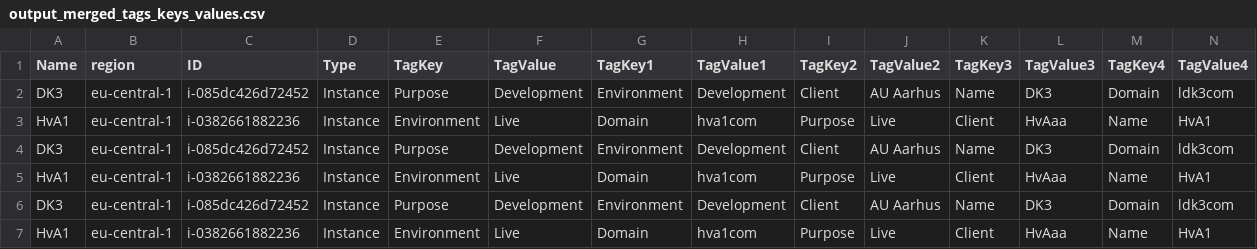
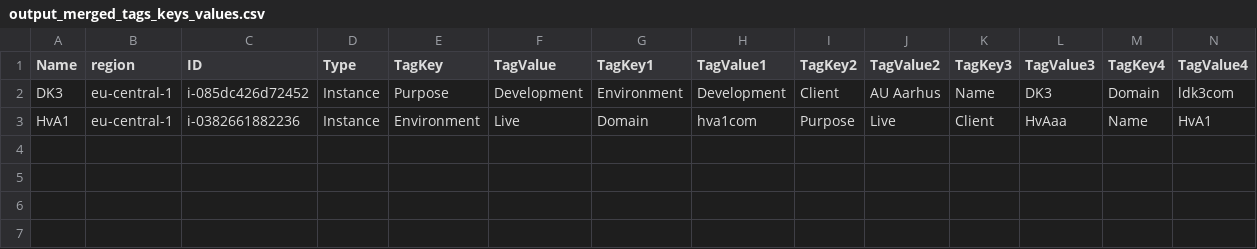
Before and after one commit to Ramstein/merging_tags, a CSV file: output_merged_tags_keys_values.csv, drawn as a sheet; the diff names each change by its address in the sheet, - before the commit and + after, or states it on an @@ line.

```diff
--- a/output_merged_tags_keys_values.csv
+++ b/output_merged_tags_keys_values.csv
-row 4: DK3 | eu-central-1 | i-085dc426d72452 | Instance | Purpose | Development | Environment | Development | Client | AU Aarhus | Name | DK3 | Domain | ldk3com
-row 5: HvA1 | eu-central-1 | i-0382661882236 | Instance | Environment | Live | Domain | hva1com | Purpose | Live | Client | HvAaa | Name | HvA1
-row 6: DK3 | eu-central-1 | i-085dc426d72452 | Instance | Purpose | Development | Environment | Development | Client | AU Aarhus | Name | DK3 | Domain | ldk3com
-row 7: HvA1 | eu-central-1 | i-0382661882236 | Instance | Environment | Live | Domain | hva1com | Purpose | Live | Client | HvAaa | Name | HvA1
```
Also changed, not shown: input_data.csv.
